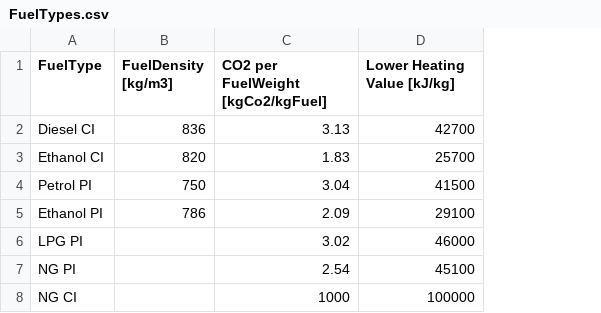
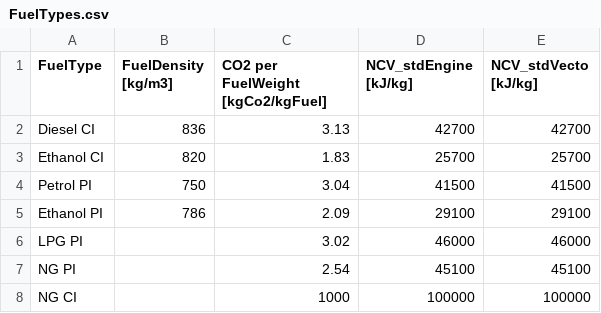
Before and after one commit to tanawadeatharva/BharatVECTO, a CSV file: VectoCore/VectoCore/Resources/Declaration/FuelTypes.csv, drawn as a sheet; the diff names each change by its address in the sheet, - before the commit and + after, or states it on an @@ line.

Commit message:
extend fueltypes by additional column: heating value used in vecto engine

```diff
--- a/VectoCore/VectoCore/Resources/Declaration/FuelTypes.csv
+++ b/VectoCore/VectoCore/Resources/Declaration/FuelTypes.csv
+column E (NCV_stdVecto [kJ/kg]), rows 2-8: 42700 | 25700 | 41500 | 29100 | 46000 | 45100 | 100000
-D1: Lower Heating Value [kJ/kg]
+D1: NCV_stdEngine [kJ/kg]
```
